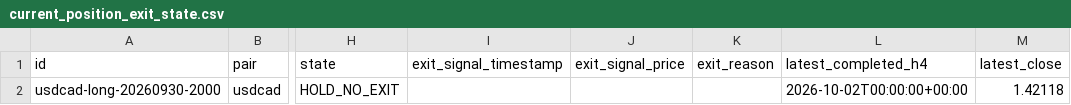
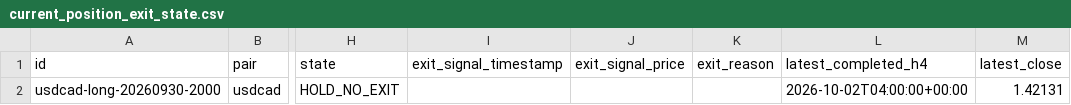
Before and after one commit to rikuudon24-beep/chair-scale, a CSV file: reports/current_position_exit_state.csv, drawn as a sheet; only a part is shown, gaps mark what is left out; the diff names each change by its address in the sheet, - before the commit and + after, or states it on an @@ line.

```diff
--- a/reports/current_position_exit_state.csv
+++ b/reports/current_position_exit_state.csv
-L2 (latest_completed_h4): 2026-10-02T00:00:00+00:00
+L2 (latest_completed_h4): 2026-10-02T04:00:00+00:00
-M2 (latest_close): 1.42118
+M2 (latest_close): 1.42131
```
